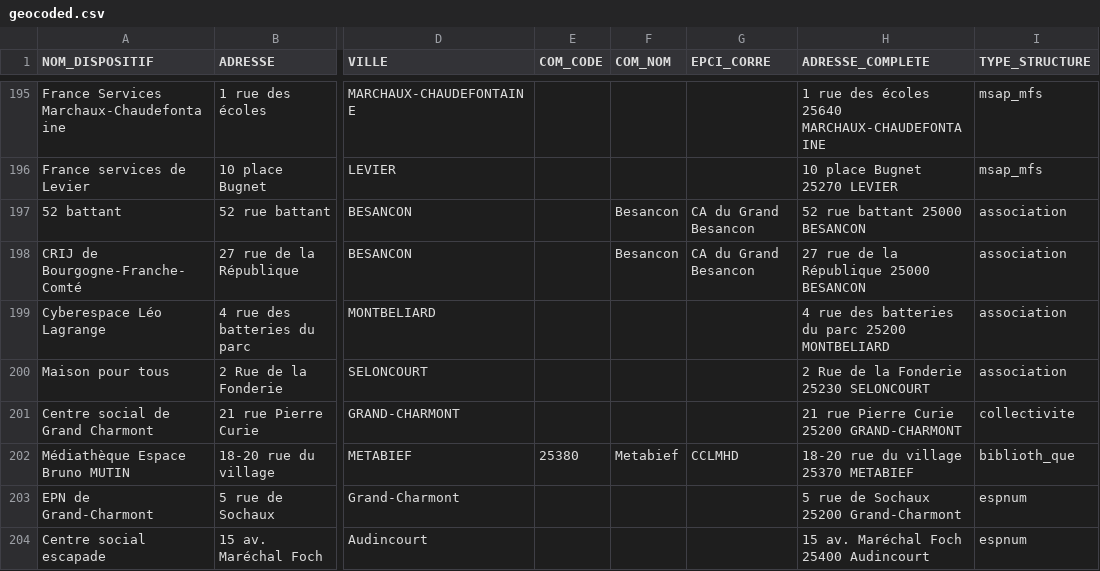
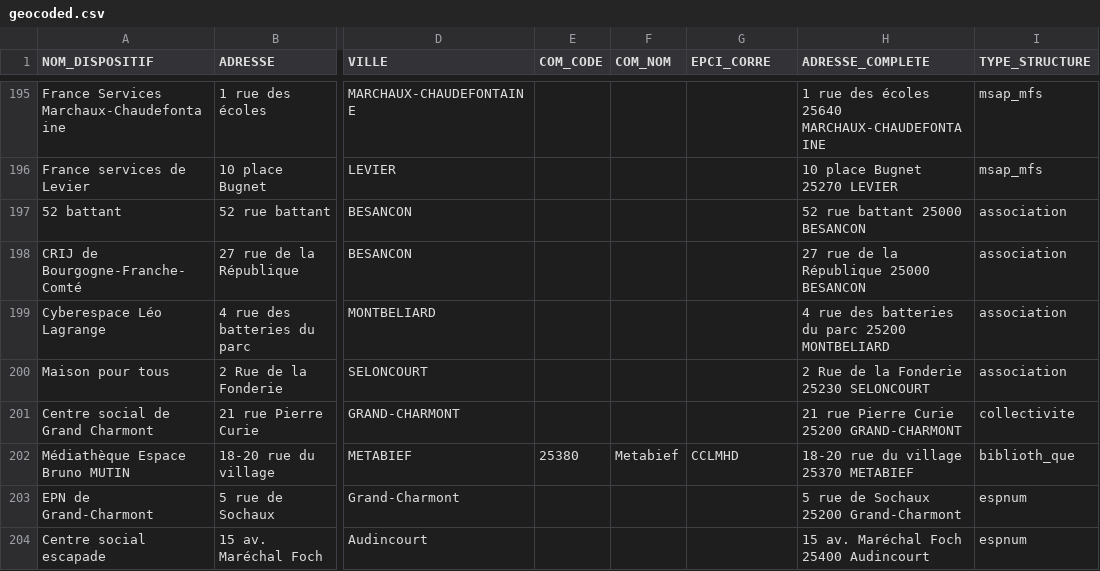
Before and after one commit to multi-coop/data-doubs-inclusion, a CSV file: csv/geocoding/geocoded.csv, drawn as a sheet; only a part is shown, gaps mark what is left out; the diff covers the shown part only; the diff names each change by its address in the sheet, - before the commit and + after, or states it on an @@ line.

```diff
--- a/csv/geocoding/geocoded.csv
+++ b/csv/geocoding/geocoded.csv
-F197:F198 (COM_NOM): Besancon
+F197:F198 (COM_NOM): (empty)
-G197:G198 (EPCI_CORRE): CA du Grand Besancon
+G197:G198 (EPCI_CORRE): (empty)
```
Also changed, not shown: 28 edited cells elsewhere in this file.
